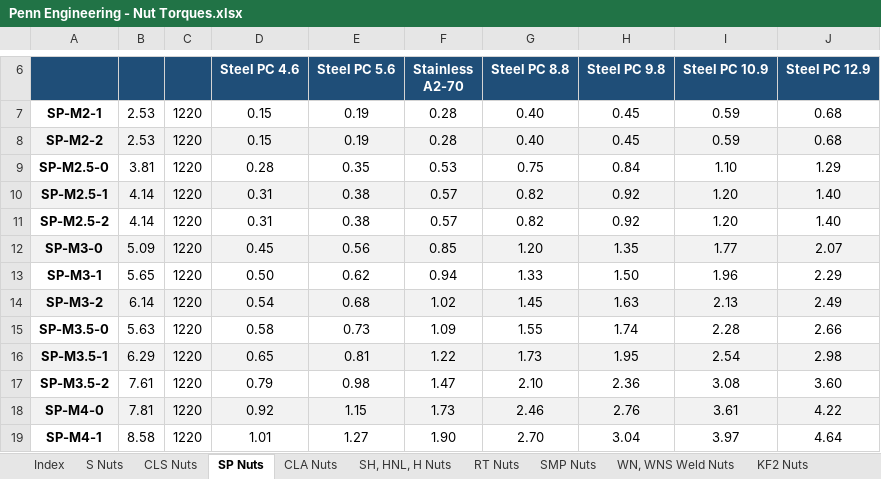
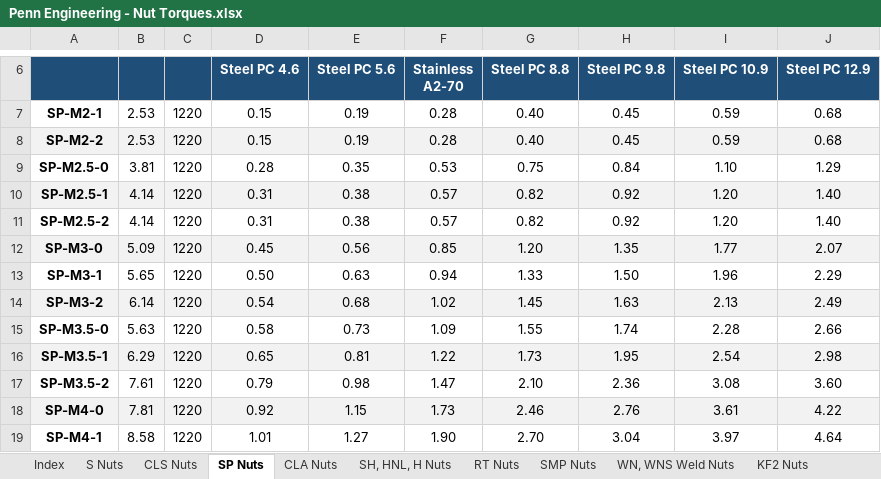
Before and after one commit to WongGuy/wongguy.github.io, an Excel workbook: assets/standards/PEM/Penn Engineering - Nut Torques.xlsx, sheet SP Nuts, drawn as a sheet; only a part is shown, gaps mark what is left out; values as stored, in another font and other column widths than the file's, no borders; the diff names each change by its address in the sheet, - before the commit and + after, or states it on an @@ line.

Commit message:
Used text layer to compare torque data and corrected 1 discrepancy

```diff
--- a/assets/standards/PEM/Penn Engineering - Nut Torques.xlsx (sheet SP Nuts)
+++ b/assets/standards/PEM/Penn Engineering - Nut Torques.xlsx (sheet SP Nuts)
-E13 (Steel PC 5.6): 0.62
+E13 (Steel PC 5.6): 0.63
```
Also changed, not shown: 1 other file.
